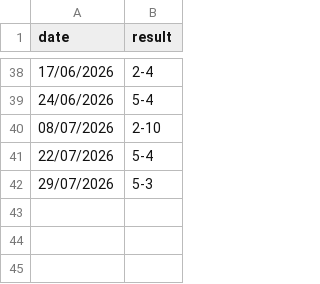
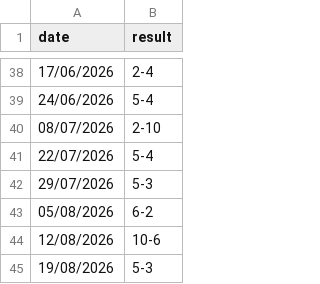
Before and after one commit to bendahmen/borulanta, a CSV file: data/matches.csv, drawn as a sheet; only a part is shown, gaps mark what is left out.

```diff
--- a/data/matches.csv
+++ b/data/matches.csv
@@ -42 +42,4 @@ date,result
 29/07/2026,5-3
+05/08/2026,6-2
+12/08/2026,10-6
+19/08/2026,5-3
```
Also changed, not shown: data/attendance.csv, 3 other files.
